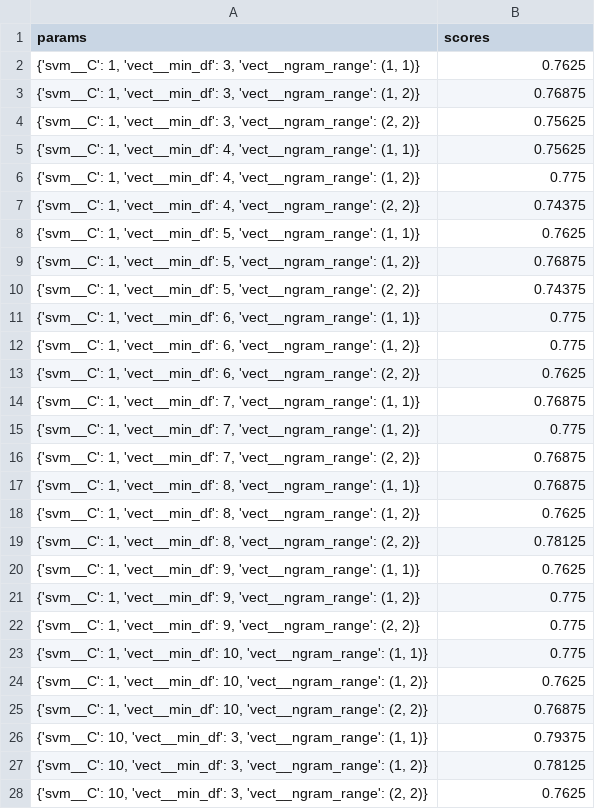
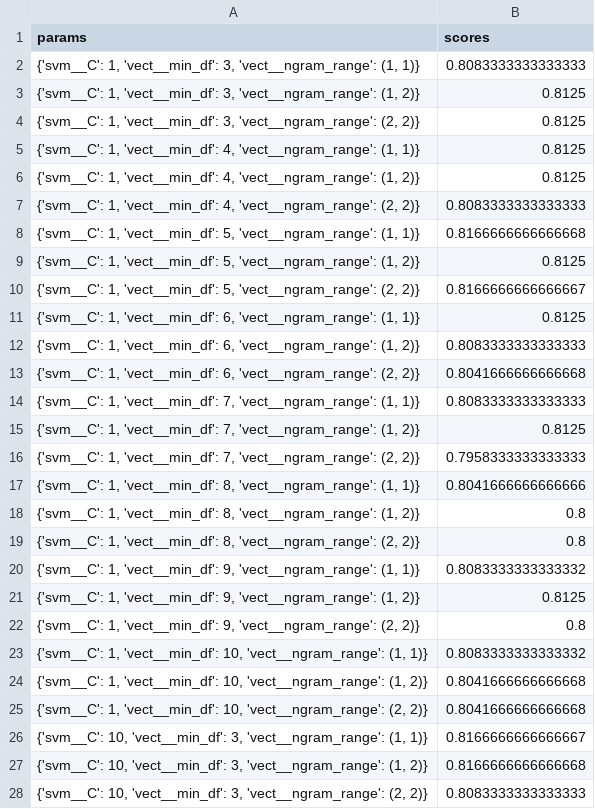
Before and after one commit to ChrisBagdon/ap-FakeHate, a TSV file: systems/buda-fake/training_results/ES/svm_tfidf_results_v2.tsv, drawn as a sheet; only a part is shown; the diff covers the shown part only.

```diff
--- a/systems/buda-fake/training_results/ES/svm_tfidf_results_v2.tsv
+++ b/systems/buda-fake/training_results/ES/svm_tfidf_results_v2.tsv
@@ -1,28 +1,28 @@
 params	scores
-{'svm__C': 1, 'vect__min_df': 3, 'vect__ngram_range': (1, 1)}	0.7625
-{'svm__C': 1, 'vect__min_df': 3, 'vect__ngram_range': (1, 2)}	0.76875
-{'svm__C': 1, 'vect__min_df': 3, 'vect__ngram_range': (2, 2)}	0.75625
-{'svm__C': 1, 'vect__min_df': 4, 'vect__ngram_range': (1, 1)}	0.75625
-{'svm__C': 1, 'vect__min_df': 4, 'vect__ngram_range': (1, 2)}	0.775
-{'svm__C': 1, 'vect__min_df': 4, 'vect__ngram_range': (2, 2)}	0.74375
-{'svm__C': 1, 'vect__min_df': 5, 'vect__ngram_range': (1, 1)}	0.7625
-{'svm__C': 1, 'vect__min_df': 5, 'vect__ngram_range': (1, 2)}	0.76875
-{'svm__C': 1, 'vect__min_df': 5, 'vect__ngram_range': (2, 2)}	0.74375
-{'svm__C': 1, 'vect__min_df': 6, 'vect__ngram_range': (1, 1)}	0.775
-{'svm__C': 1, 'vect__min_df': 6, 'vect__ngram_range': (1, 2)}	0.775
-{'svm__C': 1, 'vect__min_df': 6, 'vect__ngram_range': (2, 2)}	0.7625
-{'svm__C': 1, 'vect__min_df': 7, 'vect__ngram_range': (1, 1)}	0.76875
-{'svm__C': 1, 'vect__min_df': 7, 'vect__ngram_range': (1, 2)}	0.775
-{'svm__C': 1, 'vect__min_df': 7, 'vect__ngram_range': (2, 2)}	0.76875
-{'svm__C': 1, 'vect__min_df': 8, 'vect__ngram_range': (1, 1)}	0.76875
-{'svm__C': 1, 'vect__min_df': 8, 'vect__ngram_range': (1, 2)}	0.7625
-{'svm__C': 1, 'vect__min_df': 8, 'vect__ngram_range': (2, 2)}	0.78125
-{'svm__C': 1, 'vect__min_df': 9, 'vect__ngram_range': (1, 1)}	0.7625
-{'svm__C': 1, 'vect__min_df': 9, 'vect__ngram_range': (1, 2)}	0.775
-{'svm__C': 1, 'vect__min_df': 9, 'vect__ngram_range': (2, 2)}	0.775
-{'svm__C': 1, 'vect__min_df': 10, 'vect__ngram_range': (1, 1)}	0.775
-{'svm__C': 1, 'vect__min_df': 10, 'vect__ngram_range': (1, 2)}	0.7625
-{'svm__C': 1, 'vect__min_df': 10, 'vect__ngram_range': (2, 2)}	0.76875
-{'svm__C': 10, 'vect__min_df': 3, 'vect__ngram_range': (1, 1)}	0.79375
-{'svm__C': 10, 'vect__min_df': 3, 'vect__ngram_range': (1, 2)}	0.78125
-{'svm__C': 10, 'vect__min_df': 3, 'vect__ngram_range': (2, 2)}	0.7625
+{'svm__C': 1, 'vect__min_df': 3, 'vect__ngram_range': (1, 1)}	0.8083333333333333
+{'svm__C': 1, 'vect__min_df': 3, 'vect__ngram_range': (1, 2)}	0.8125
+{'svm__C': 1, 'vect__min_df': 3, 'vect__ngram_range': (2, 2)}	0.8125
+{'svm__C': 1, 'vect__min_df': 4, 'vect__ngram_range': (1, 1)}	0.8125
+{'svm__C': 1, 'vect__min_df': 4, 'vect__ngram_range': (1, 2)}	0.8125
+{'svm__C': 1, 'vect__min_df': 4, 'vect__ngram_range': (2, 2)}	0.8083333333333333
+{'svm__C': 1, 'vect__min_df': 5, 'vect__ngram_range': (1, 1)}	0.8166666666666668
+{'svm__C': 1, 'vect__min_df': 5, 'vect__ngram_range': (1, 2)}	0.8125
+{'svm__C': 1, 'vect__min_df': 5, 'vect__ngram_range': (2, 2)}	0.8166666666666667
+{'svm__C': 1, 'vect__min_df': 6, 'vect__ngram_range': (1, 1)}	0.8125
+{'svm__C': 1, 'vect__min_df': 6, 'vect__ngram_range': (1, 2)}	0.8083333333333333
+{'svm__C': 1, 'vect__min_df': 6, 'vect__ngram_range': (2, 2)}	0.8041666666666668
+{'svm__C': 1, 'vect__min_df': 7, 'vect__ngram_range': (1, 1)}	0.8083333333333333
+{'svm__C': 1, 'vect__min_df': 7, 'vect__ngram_range': (1, 2)}	0.8125
+{'svm__C': 1, 'vect__min_df': 7, 'vect__ngram_range': (2, 2)}	0.7958333333333333
+{'svm__C': 1, 'vect__min_df': 8, 'vect__ngram_range': (1, 1)}	0.8041666666666666
+{'svm__C': 1, 'vect__min_df': 8, 'vect__ngram_range': (1, 2)}	0.8
+{'svm__C': 1, 'vect__min_df': 8, 'vect__ngram_range': (2, 2)}	0.8
+{'svm__C': 1, 'vect__min_df': 9, 'vect__ngram_range': (1, 1)}	0.8083333333333332
+{'svm__C': 1, 'vect__min_df': 9, 'vect__ngram_range': (1, 2)}	0.8125
+{'svm__C': 1, 'vect__min_df': 9, 'vect__ngram_range': (2, 2)}	0.8
+{'svm__C': 1, 'vect__min_df': 10, 'vect__ngram_range': (1, 1)}	0.8083333333333332
+{'svm__C': 1, 'vect__min_df': 10, 'vect__ngram_range': (1, 2)}	0.8041666666666668
+{'svm__C': 1, 'vect__min_df': 10, 'vect__ngram_range': (2, 2)}	0.8041666666666668
+{'svm__C': 10, 'vect__min_df': 3, 'vect__ngram_range': (1, 1)}	0.8166666666666667
+{'svm__C': 10, 'vect__min_df': 3, 'vect__ngram_range': (1, 2)}	0.8166666666666668
+{'svm__C': 10, 'vect__min_df': 3, 'vect__ngram_range': (2, 2)}	0.8083333333333333
```
Also changed, not shown: 69 edited cells elsewhere in this file, systems/buda-fake/training_results/EN/lr_tfidf_results_v2.tsv, systems/buda-fake/training_results/ES/rf_tfidf_results_v1.tsv, 15 other files.
